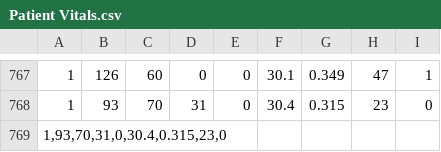
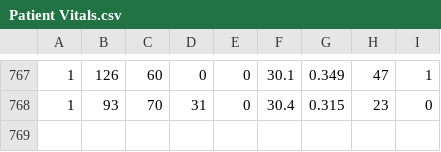
Before and after one commit to faisaljamilansari/Deep-Learning-, a CSV file: Patient Vitals.csv, drawn as a sheet; only a part is shown, gaps mark what is left out.

Commit message:
Update Patient Vitals.csv

```diff
--- a/Patient Vitals.csv
+++ b/Patient Vitals.csv
@@ -768,2 +768 @@
 1,93,70,31,0,30.4,0.315,23,0
-"1,93,70,31,0,30.4,0.315,23,0",,,,,,,,
```
